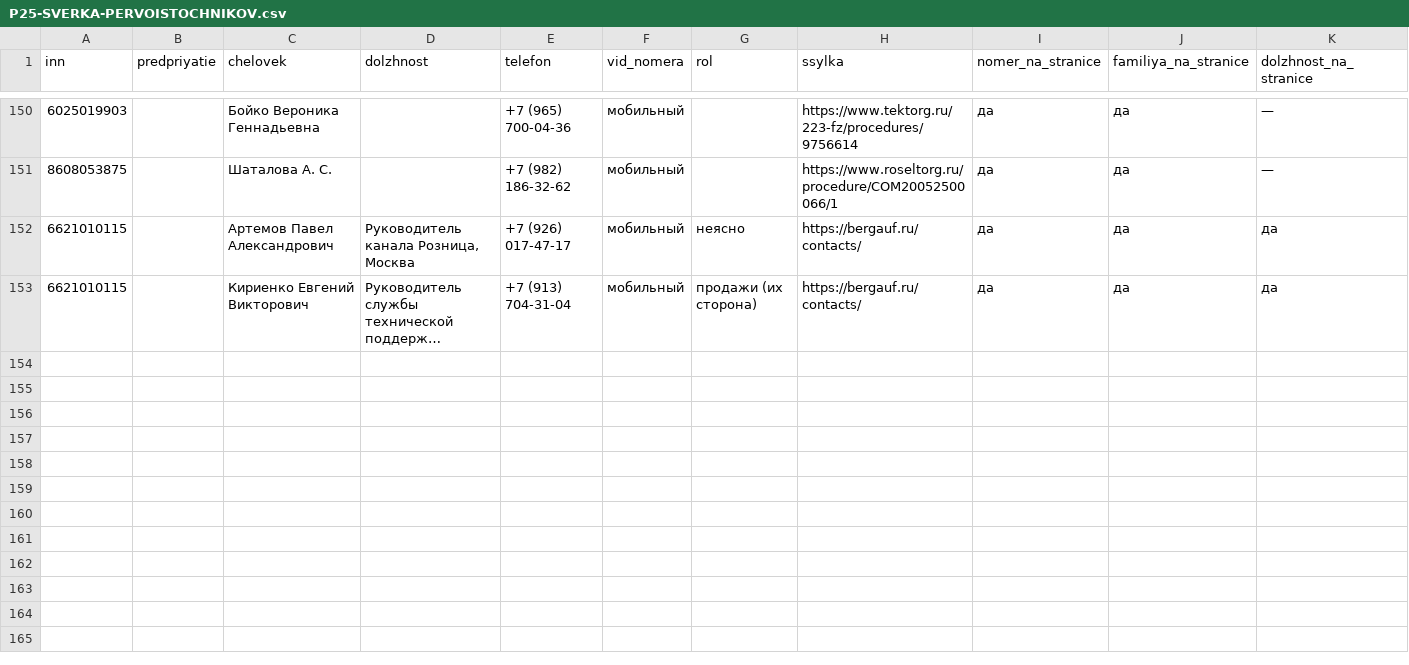
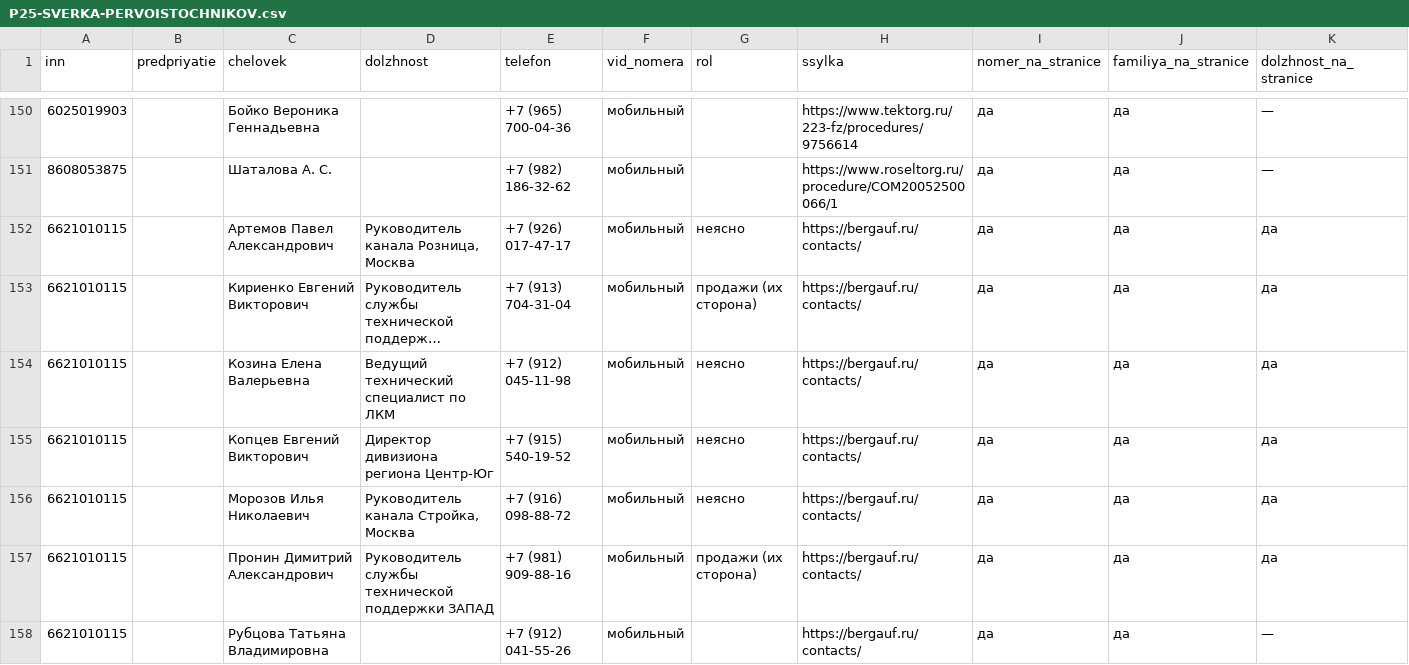
Before and after one commit to kirillrand4-alt/avto, a CSV file: seo-texts/engineers-lens/P25-SVERKA-PERVOISTOCHNIKOV.csv, drawn as a sheet; only a part is shown, gaps mark what is left out; long unchanged cells end in …; rows hold the shown columns only; the diff names each change by its address in the sheet, - before the commit and + after, or states it on an @@ line.

```diff
--- a/seo-texts/engineers-lens/P25-SVERKA-PERVOISTOCHNIKOV.csv
+++ b/seo-texts/engineers-lens/P25-SVERKA-PERVOISTOCHNIKOV.csv
+row 154: 6621010115 |  | Козина Елена Валерьевна | Ведущий технический специалист по ЛКМ | +7 (912) 045-11-98 | мобильный | неясно | https://bergauf.ru/contacts/ | да | да | да
+row 155: 6621010115 |  | Копцев Евгений Викторович | Директор дивизиона региона Центр-Юг | +7 (915) 540-19-52 | мобильный | неясно | https://bergauf.ru/contacts/ | да | да | да
+row 156: 6621010115 |  | Морозов Илья Николаевич | Руководитель канала Стройка, Москва | +7 (916) 098-88-72 | мобильный | неясно | https://bergauf.ru/contacts/ | да | да | да
+row 157: 6621010115 |  | Пронин Димитрий Александрович | Руководитель службы технической поддержки ЗАПАД | +7 (981) 909-88-16 | мобильный | продажи (их сторона) | https://bergauf.ru/contacts/ | да | да | да
+row 158: 6621010115 |  | Рубцова Татьяна Владимировна |  | +7 (912) 041-55-26 | мобильный |  | https://bergauf.ru/contacts/ | да | да | —
```
Also changed, not shown: seo-texts/engineers-lens/P25-EIS-KONTAKTY.csv, seo-texts/engineers-lens/P25-eis-zhurnal.csv.
